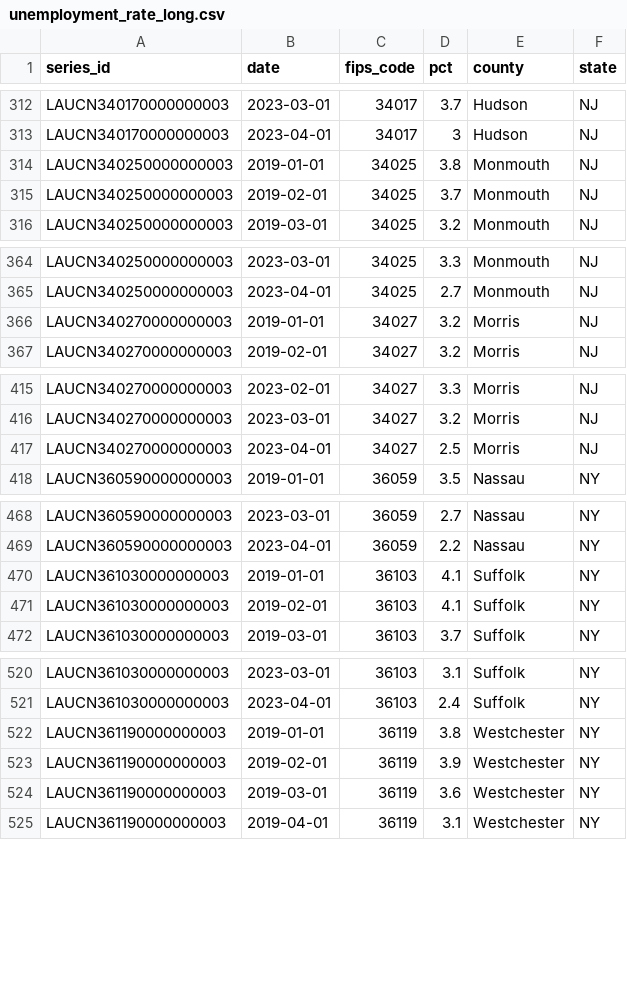
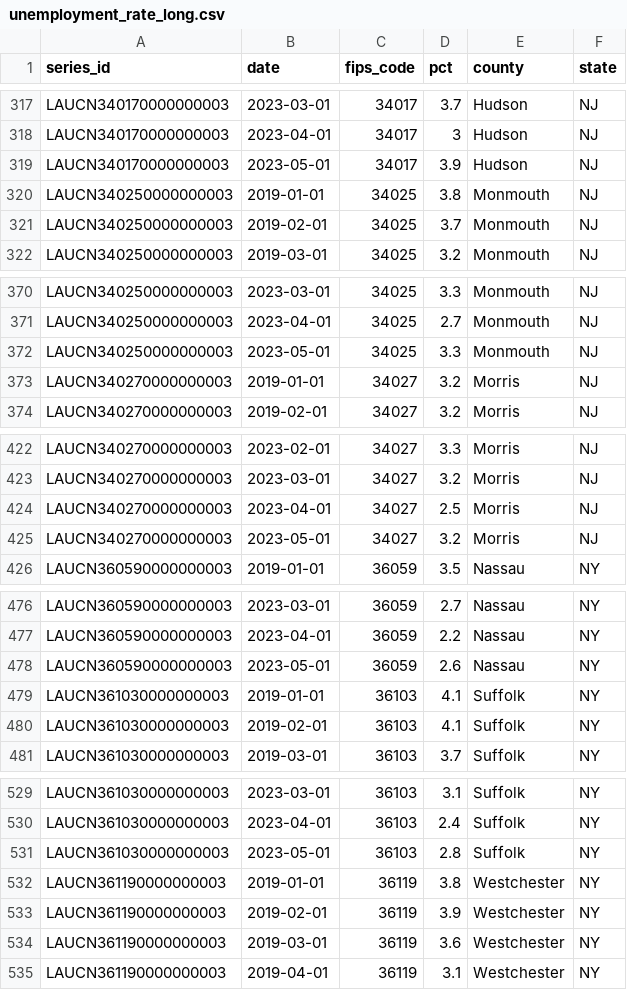
Before and after one commit to Dotdash-Data-Journalism/2021_2022_INV_news12_stories, a CSV file: data/unemployment_rate_long.csv, drawn as a sheet; only a part is shown, gaps mark what is left out; the diff covers the shown part only.

```diff
--- a/data/unemployment_rate_long.csv
+++ b/data/unemployment_rate_long.csv
@@ -313,2 +318,3 @@ LAUCN340170000000003,2023-03-01,34017,3.7,Hudson,NJ
 LAUCN340170000000003,2023-04-01,34017,3,Hudson,NJ
+LAUCN340170000000003,2023-05-01,34017,3.9,Hudson,NJ
 LAUCN340250000000003,2019-01-01,34025,3.8,Monmouth,NJ
@@ -365,2 +371,3 @@ LAUCN340250000000003,2023-03-01,34025,3.3,Monmouth,NJ
 LAUCN340250000000003,2023-04-01,34025,2.7,Monmouth,NJ
+LAUCN340250000000003,2023-05-01,34025,3.3,Monmouth,NJ
 LAUCN340270000000003,2019-01-01,34027,3.2,Morris,NJ
@@ -417,2 +424,3 @@ LAUCN340270000000003,2023-03-01,34027,3.2,Morris,NJ
 LAUCN340270000000003,2023-04-01,34027,2.5,Morris,NJ
+LAUCN340270000000003,2023-05-01,34027,3.2,Morris,NJ
 LAUCN360590000000003,2019-01-01,36059,3.5,Nassau,NY
@@ -469,2 +477,3 @@ LAUCN360590000000003,2023-03-01,36059,2.7,Nassau,NY
 LAUCN360590000000003,2023-04-01,36059,2.2,Nassau,NY
+LAUCN360590000000003,2023-05-01,36059,2.6,Nassau,NY
 LAUCN361030000000003,2019-01-01,36103,4.1,Suffolk,NY
@@ -521,2 +530,3 @@ LAUCN361030000000003,2023-03-01,36103,3.1,Suffolk,NY
 LAUCN361030000000003,2023-04-01,36103,2.4,Suffolk,NY
+LAUCN361030000000003,2023-05-01,36103,2.8,Suffolk,NY
 LAUCN361190000000003,2019-01-01,36119,3.8,Westchester,NY
```
Also changed, not shown: 6 added rows and 2 edited cells elsewhere in this file, data/employment_levels_long.csv, data/employment_levels_wide.csv, 56 other files.
